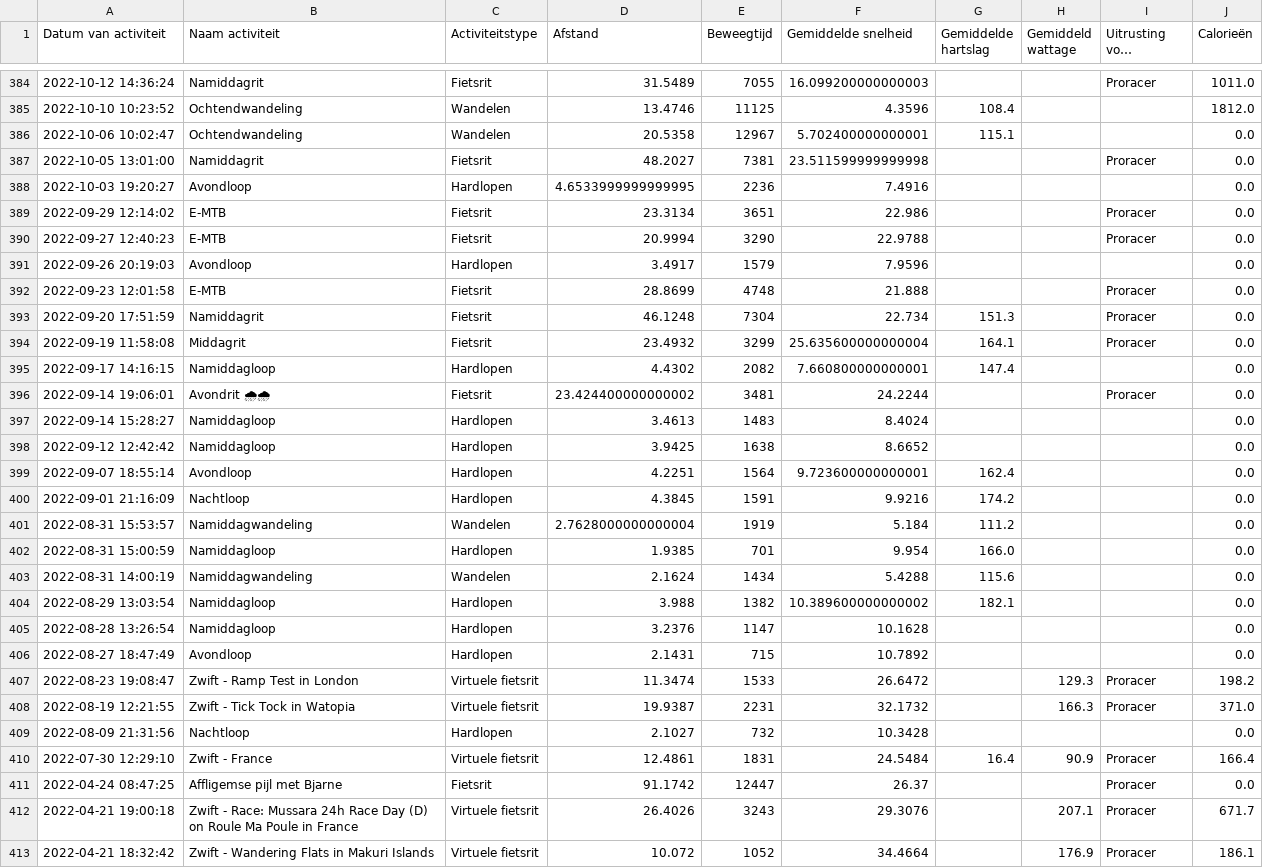
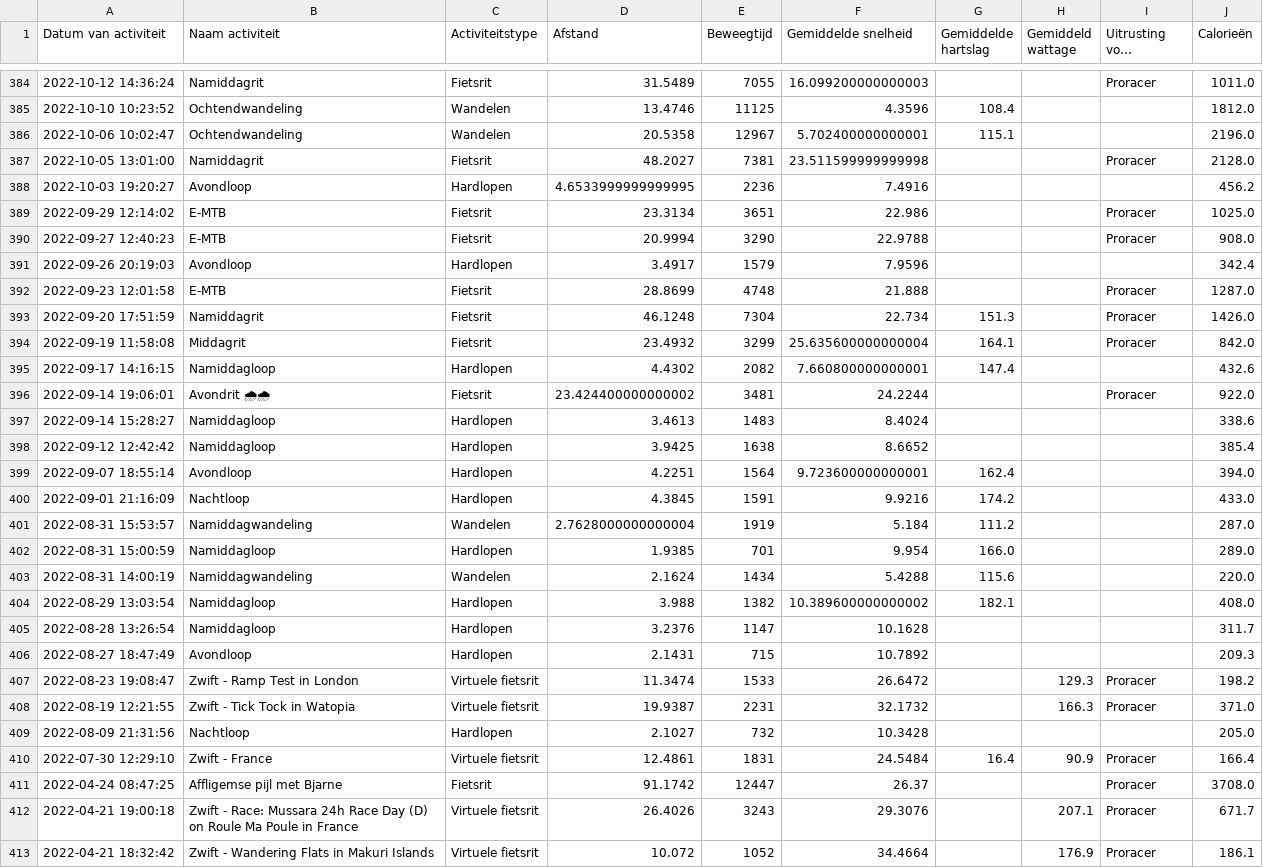
Before and after one commit to jordenric96/Sport-Dashboard, a CSV file: activities.csv, drawn as a sheet; only a part is shown, gaps mark what is left out; long unchanged cells end in …; the diff covers the shown part only; the diff names each change by its address in the sheet, - before the commit and + after, or states it on an @@ line.

```diff
--- a/activities.csv
+++ b/activities.csv
-J386 (Calorieën): 0.0
+J386 (Calorieën): 2196.0
-J387 (Calorieën): 0.0
+J387 (Calorieën): 2128.0
-J388 (Calorieën): 0.0
+J388 (Calorieën): 456.2
-J389 (Calorieën): 0.0
+J389 (Calorieën): 1025.0
-J390 (Calorieën): 0.0
+J390 (Calorieën): 908.0
-J391 (Calorieën): 0.0
+J391 (Calorieën): 342.4
-J392 (Calorieën): 0.0
+J392 (Calorieën): 1287.0
-J393 (Calorieën): 0.0
+J393 (Calorieën): 1426.0
-J394 (Calorieën): 0.0
+J394 (Calorieën): 842.0
-J395 (Calorieën): 0.0
+J395 (Calorieën): 432.6
-J396 (Calorieën): 0.0
+J396 (Calorieën): 922.0
-J397 (Calorieën): 0.0
+J397 (Calorieën): 338.6
-J398 (Calorieën): 0.0
+J398 (Calorieën): 385.4
-J399 (Calorieën): 0.0
+J399 (Calorieën): 394.0
-J400 (Calorieën): 0.0
+J400 (Calorieën): 433.0
-J401 (Calorieën): 0.0
+J401 (Calorieën): 287.0
-J402 (Calorieën): 0.0
+J402 (Calorieën): 289.0
-J403 (Calorieën): 0.0
+J403 (Calorieën): 220.0
-J404 (Calorieën): 0.0
+J404 (Calorieën): 408.0
-J405 (Calorieën): 0.0
+J405 (Calorieën): 311.7
-J406 (Calorieën): 0.0
+J406 (Calorieën): 209.3
-J409 (Calorieën): 0.0
+J409 (Calorieën): 205.0
-J411 (Calorieën): 0.0
+J411 (Calorieën): 3708.0
```
Also changed, not shown: 45 edited cells elsewhere in this file, 1 other file.
